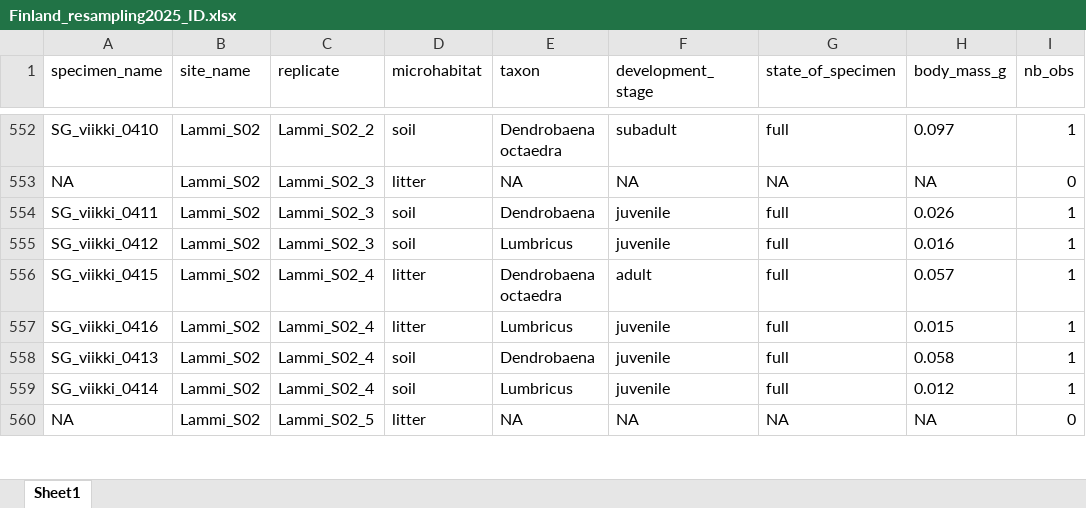
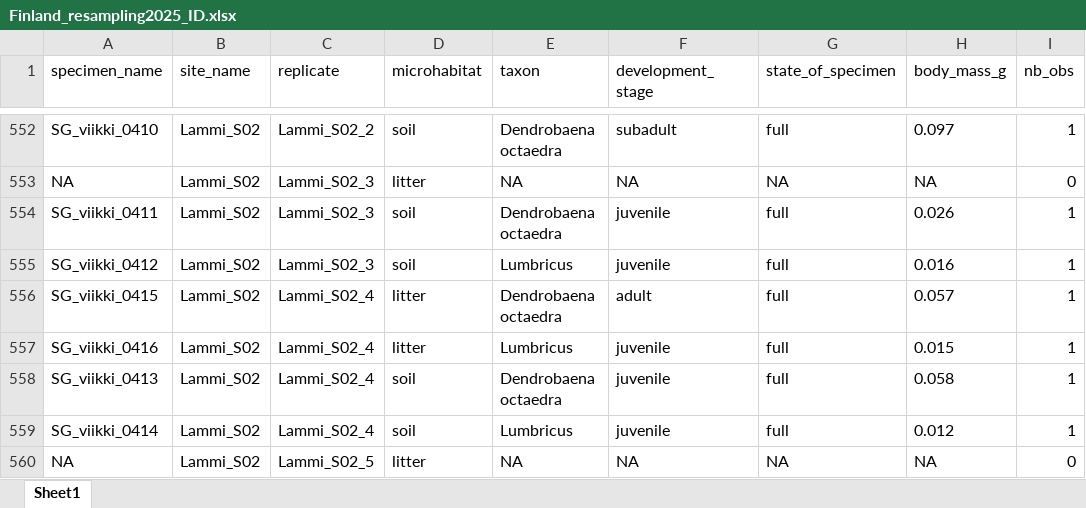
Before and after one commit to EcologicalDataSciences/finland_ew_time_analysis, an Excel workbook: data/Finland_resampling2025_ID.xlsx, sheet Sheet1, drawn as a sheet; only a part is shown, gaps mark what is left out; values as stored, in another font and other column widths than the file's, no borders; the diff covers the shown part only; the diff names each change by its address in the sheet, - before the commit and + after, or states it on an @@ line.

```diff
--- a/data/Finland_resampling2025_ID.xlsx (sheet Sheet1)
+++ b/data/Finland_resampling2025_ID.xlsx (sheet Sheet1)
-E554 (taxon): Dendrobaena
+E554 (taxon): Dendrobaena octaedra
-E558 (taxon): Dendrobaena
+E558 (taxon): Dendrobaena octaedra
```
Also changed, not shown: other rows of this sheet.
